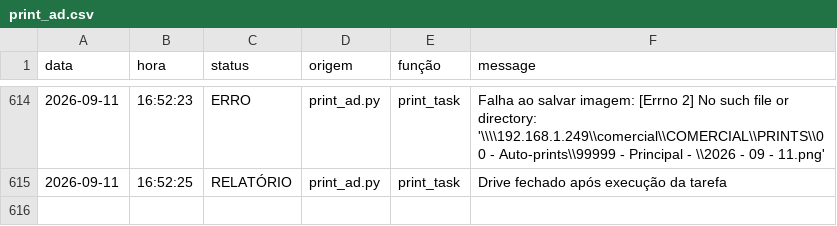
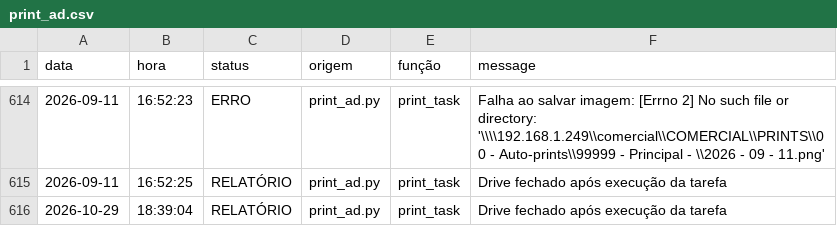
Before and after one commit to Krat-s/o_hoje_files, a CSV file: storage/logs/print_ad.csv, drawn as a sheet; only a part is shown, gaps mark what is left out; the diff covers the shown part only; the diff names each change by its address in the sheet, - before the commit and + after, or states it on an @@ line.

```diff
--- a/storage/logs/print_ad.csv
+++ b/storage/logs/print_ad.csv
+row 616: 2026-10-29 | 18:39:04 | RELATÓRIO | print_ad.py | print_task | Drive fechado após execução da tarefa
```
Also changed, not shown: 3 added rows elsewhere in this file, storage/logs/All_in_one.csv, storage/logs/Wedding.csv, 3 other files.
